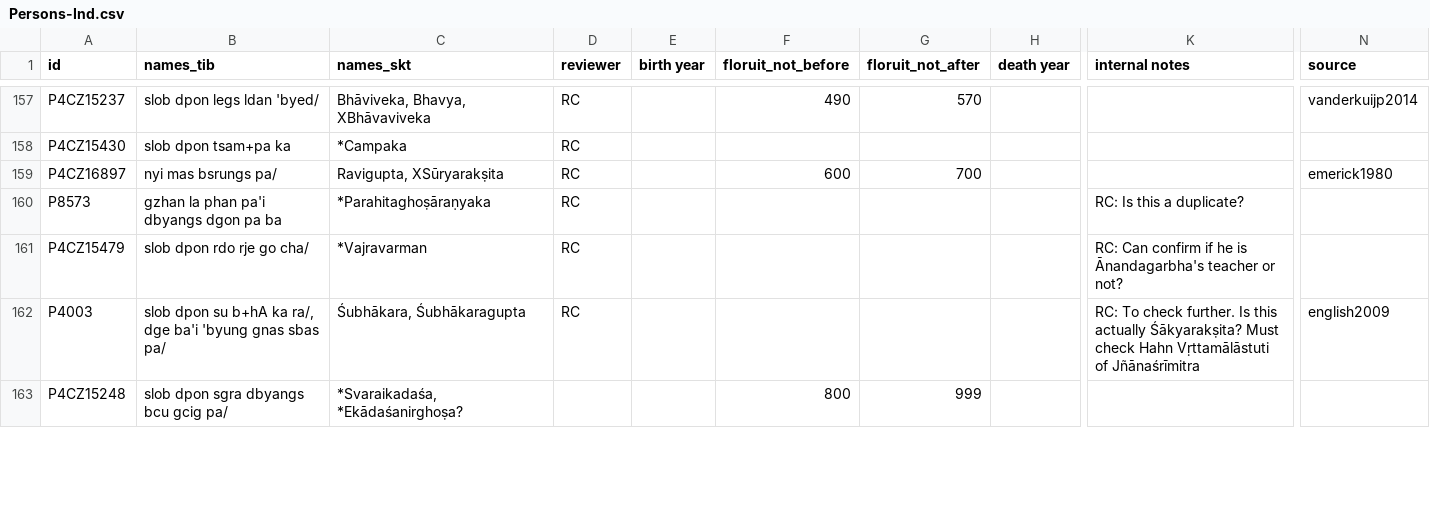
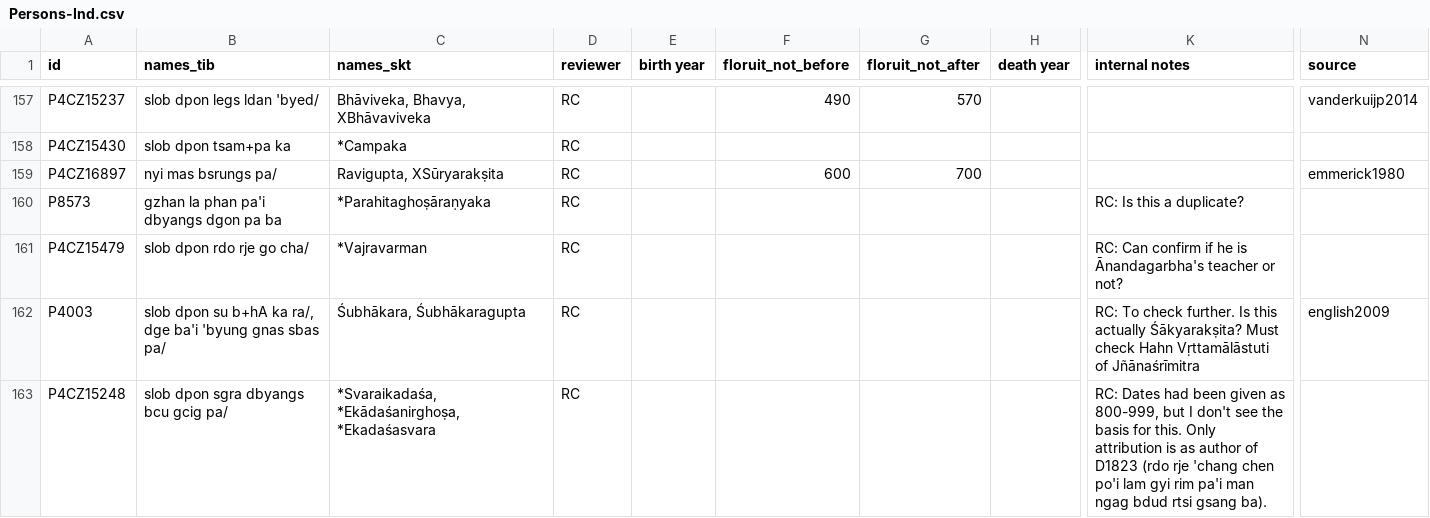
Before and after one commit to eroux/IATTC, a CSV file: csv/Persons-Ind.csv, drawn as a sheet; only a part is shown, gaps mark what is left out; the diff covers the shown part only; the diff names each change by its address in the sheet, - before the commit and + after, or states it on an @@ line.

Commit message:
update with online spreadsheet

```diff
--- a/csv/Persons-Ind.csv
+++ b/csv/Persons-Ind.csv
-N159 (source): emerick1980
+N159 (source): emmerick1980
-C163 (names_skt): *Svaraikadaśa, *Ekādaśanirghoṣa?
+C163 (names_skt): *Svaraikadaśa, *Ekādaśanirghoṣa, *Ekadaśasvara
-D163 (reviewer): (empty)
+D163 (reviewer): RC
-F163 (floruit_not_before): 800
+F163 (floruit_not_before): (empty)
-G163 (floruit_not_after): 999
+G163 (floruit_not_after): (empty)
-K163 (internal notes): (empty)
+K163 (internal notes): RC: Dates had been given as 800-999, but I don't see the basis for this. Only attribution is as author of D1823 (rdo rje 'chang chen po'i lam gyi rim pa'i man ngag bdud rtsi gsang ba).
```
Also changed, not shown: 2 added rows, 2 removed rows and 73 edited cells elsewhere in this file, csv/DergeTengyur.csv, csv/Persons-Tib.csv.
